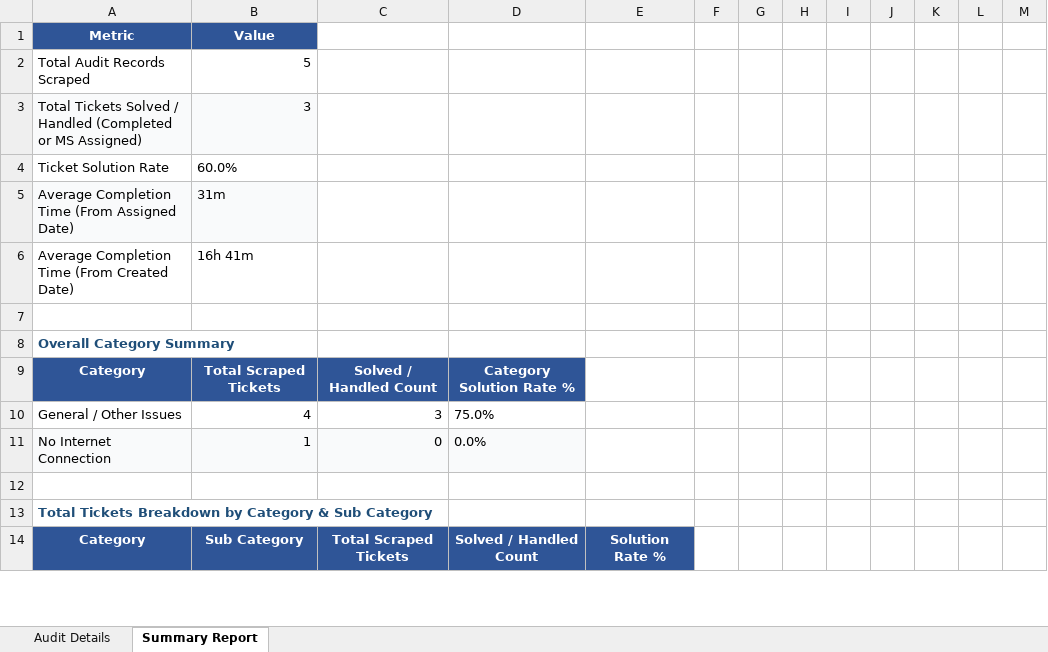
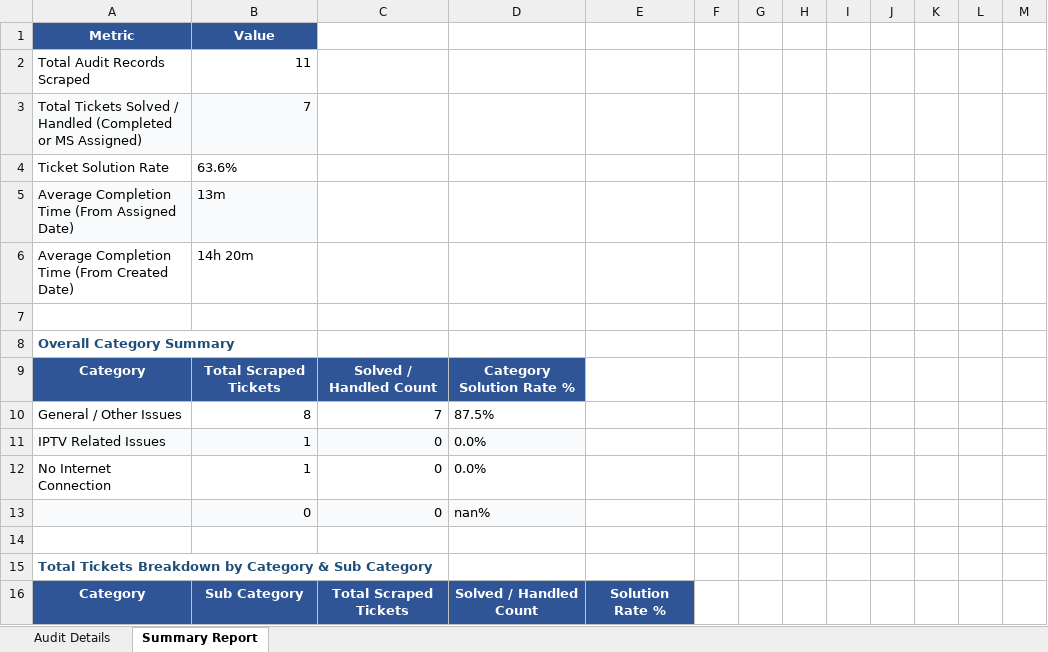
Before and after one commit to pradeepneupane10/employee-audit-app, an Excel workbook: audit_report_ALL_TEAM_15_Sep_2026.xlsx, sheet Summary Report, drawn as a sheet; only a part is shown; values as stored, in another font and other column widths than the file's, no borders; removed rows and columns are numbered as before the commit, all else as after; the diff covers the shown part only; the diff names each change by its address in the sheet, - before the commit and + after, or states it on an @@ line.

```diff
--- a/audit_report_ALL_TEAM_15_Sep_2026.xlsx (sheet Summary Report)
+++ b/audit_report_ALL_TEAM_15_Sep_2026.xlsx (sheet Summary Report)
-B2: 5
+B2: 11
-B3: 3
+B3: 7
-B4: 60.0%
+B4: 63.6%
-B5: 31m
+B5: 13m
-B6: 16h 41m
+B6: 14h 20m
-row 10: General / Other Issues | 4 | 3 | 75.0%
+row 10: General / Other Issues | 8 | 7 | 87.5%
+row 11: IPTV Related Issues | 1 | 0 | 0.0%
-A12:D12 fill: #F9FAFB
+A12:D12 fill: none
+row 13:  | 0 | 0 | nan%
```
Also changed, not shown: 6 added rows, 5 edited cells and cell formats elsewhere in this sheet, sheet Audit Details, EXECUTIVE_TEAM_AUDIT_REPORT_15_Sep_2026.xlsx.
